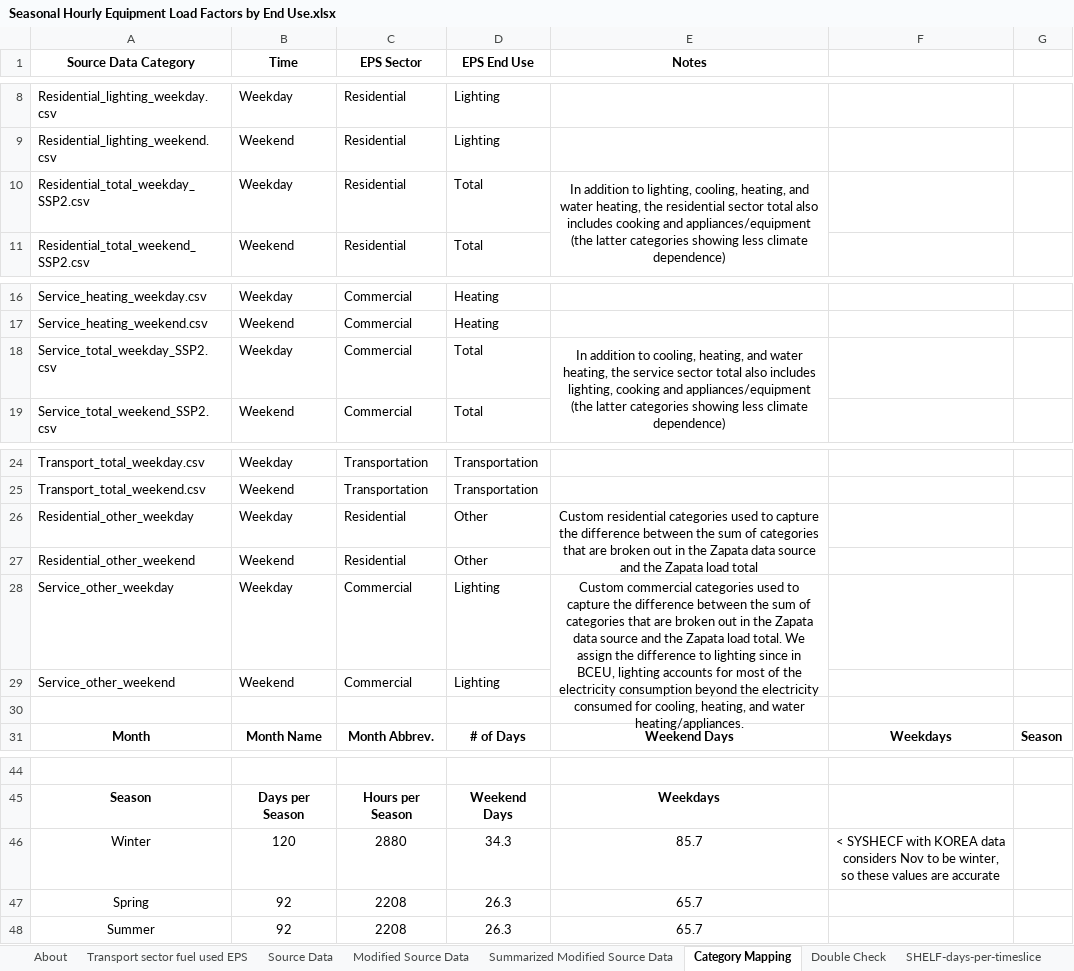
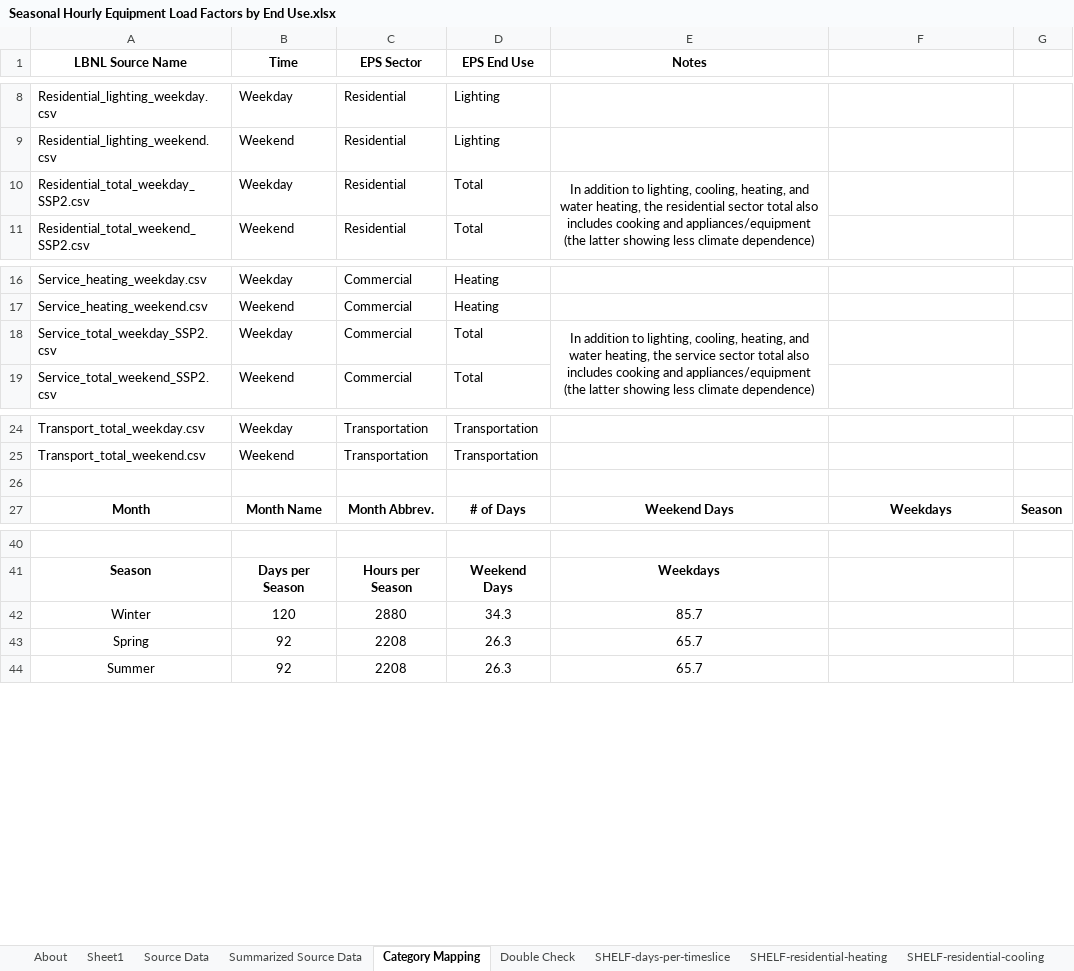
Before and after one commit to EnergyInnovation/eps-southkorea, an Excel workbook: InputData/elec/SHELF/Seasonal Hourly Equipment Load Factors by End Use.xlsx, sheet Category Mapping, drawn as a sheet; only a part is shown, gaps mark what is left out; values as stored, in another font and other column widths than the file's, no borders; removed rows and columns are numbered as before the commit, all else as after; the diff names each change by its address in the sheet, - before the commit and + after, or states it on an @@ line.

Commit message:
Updated SHELF - used updated Mexico as a template

```diff
--- a/InputData/elec/SHELF/Seasonal Hourly Equipment Load Factors by End Use.xlsx (sheet Category Mapping)
+++ b/InputData/elec/SHELF/Seasonal Hourly Equipment Load Factors by End Use.xlsx (sheet Category Mapping)
-sheet tab: Summarized Modified Source Data
+sheet tab: Summarized Source Data
-sheet tab: Transport sector fuel used EPS
+sheet tab: Sheet1
@@ column A (LBNL Source Name) renumbered in row 1 @@
-E10 (Notes): …(the latter categories showing less…
+E10 (Notes): …(the latter showing less…
-E18 (Notes): …addition to cooling, heating, and water heating, the service sector total also includes lighting, cooking and appliances/equipment (the latter categories showing less…
+E18 (Notes): …addition to lighting, cooling, heating, and water heating, the service sector total also includes cooking and appliances/equipment (the latter showing less…
-row 26: Residential_other_weekday | Weekday | Residential | Other | Custom residential categories used to capture the difference between the sum of categories that are broken out in the Zapata data source and the Zapata load total
-row 27: Residential_other_weekend | Weekend | Residential | Other
-row 28: Service_other_weekday | Weekday | Commercial | Lighting | Custom commercial categories used to capture the difference between the sum of categories that are broken out in the Zapata data source and the Zapata load total. We assign the difference to lighting since in BCEU, lighting accounts for most of the electricity consumption beyond the electricity consumed for cooling, heating, and water heating/appliances.
-row 29: Service_other_weekend | Weekend | Commercial | Lighting
-F42: < SYSHECF with KOREA data considers Nov to be winter, so these values are accurate
+F42: (empty)
```
Also changed, not shown: sheet Summarized Source Data, sheet SHELF-datacenters, sheet SHELF-residential-heating, sheet SHELF-commercial-heating, sheet SHELF-LDVs, sheet SHELF-HDVs, 17 more sheets, other sheet tabs, formulas that keep their value, charts or pictures, InputData/CSV Export Tool.xlsm, 21 other files.
